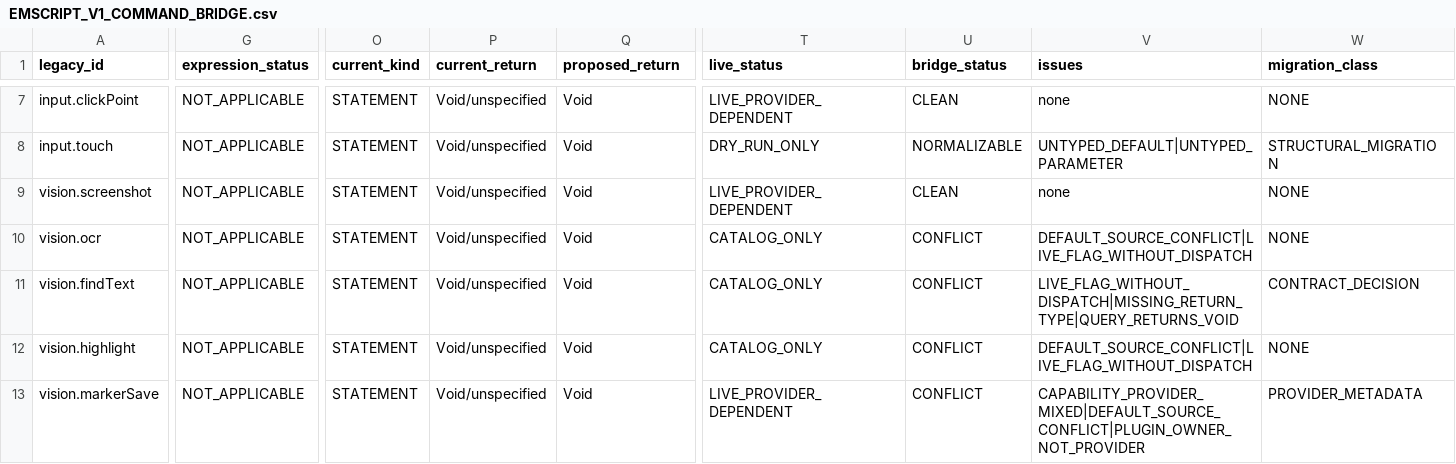
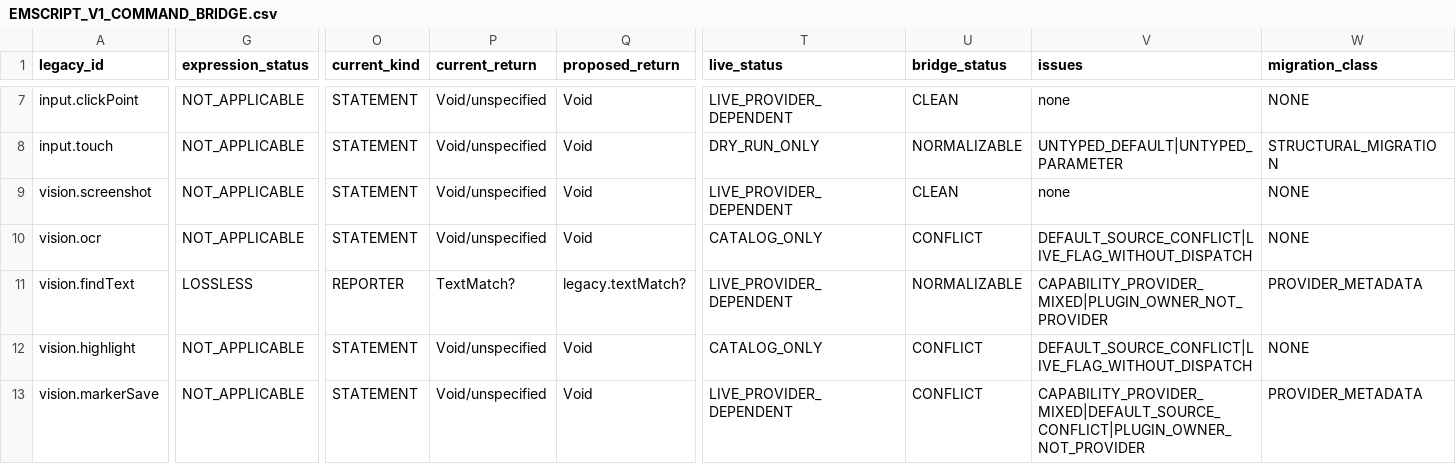
Before and after one commit to robertprit/VisualTasker-Studio-WSS, a CSV file: docs/reference/emscript/EMSCRIPT_V1_COMMAND_BRIDGE.csv, drawn as a sheet; only a part is shown, gaps mark what is left out; the diff covers the shown part only; the diff names each change by its address in the sheet, - before the commit and + after, or states it on an @@ line.

```diff
--- a/docs/reference/emscript/EMSCRIPT_V1_COMMAND_BRIDGE.csv
+++ b/docs/reference/emscript/EMSCRIPT_V1_COMMAND_BRIDGE.csv
-G11 (expression_status): NOT_APPLICABLE
+G11 (expression_status): LOSSLESS
-O11 (current_kind): STATEMENT
+O11 (current_kind): REPORTER
-P11 (current_return): Void/unspecified
+P11 (current_return): TextMatch?
-Q11 (proposed_return): Void
+Q11 (proposed_return): legacy.textMatch?
-T11 (live_status): CATALOG_ONLY
+T11 (live_status): LIVE_PROVIDER_DEPENDENT
-U11 (bridge_status): CONFLICT
+U11 (bridge_status): NORMALIZABLE
-V11 (issues): LIVE_FLAG_WITHOUT_DISPATCH|MISSING_RETURN_TYPE|QUERY_RETURNS_VOID
+V11 (issues): CAPABILITY_PROVIDER_MIXED|PLUGIN_OWNER_NOT_PROVIDER
-W11 (migration_class): CONTRACT_DECISION
+W11 (migration_class): PROVIDER_METADATA
```
Also changed, not shown: 16 edited cells elsewhere in this file, docs/reference/emscript/EMSCRIPT_V1_QUERY_RETURN_DECISIONS.csv, 24 other files.
